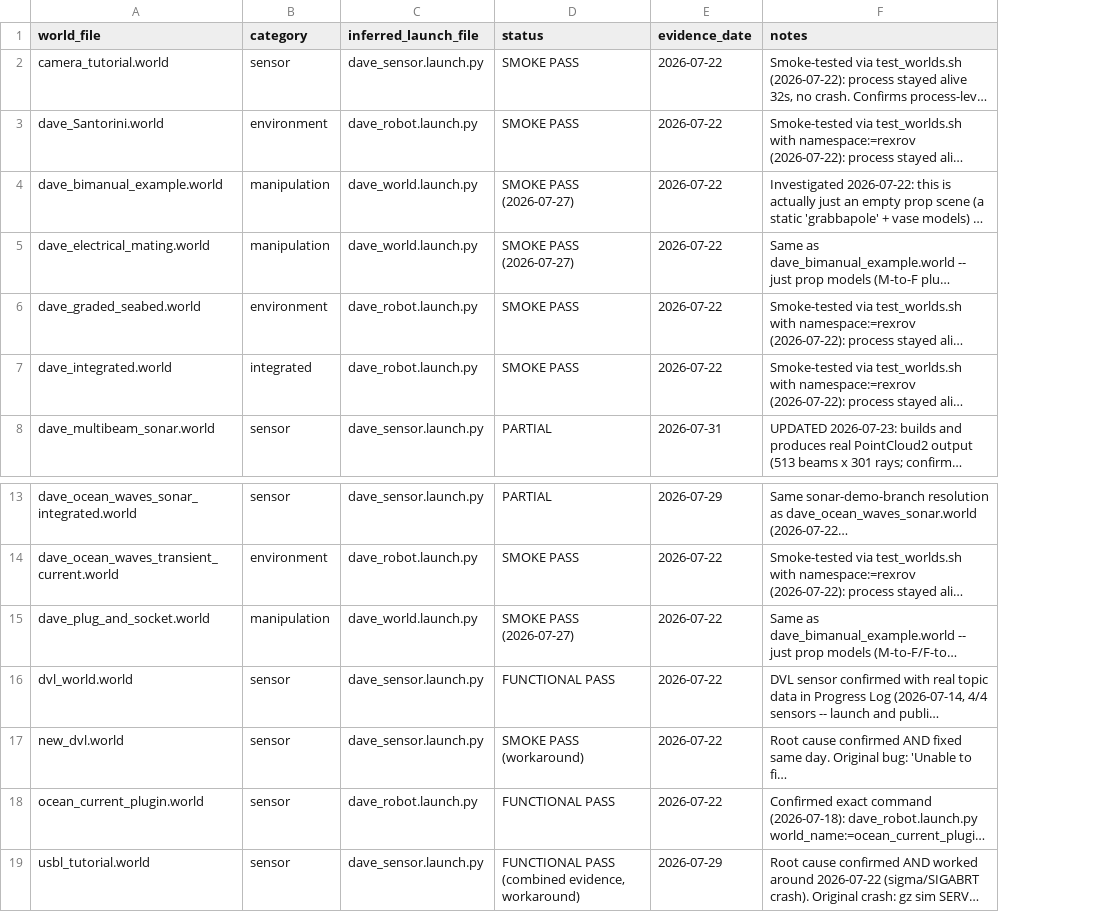
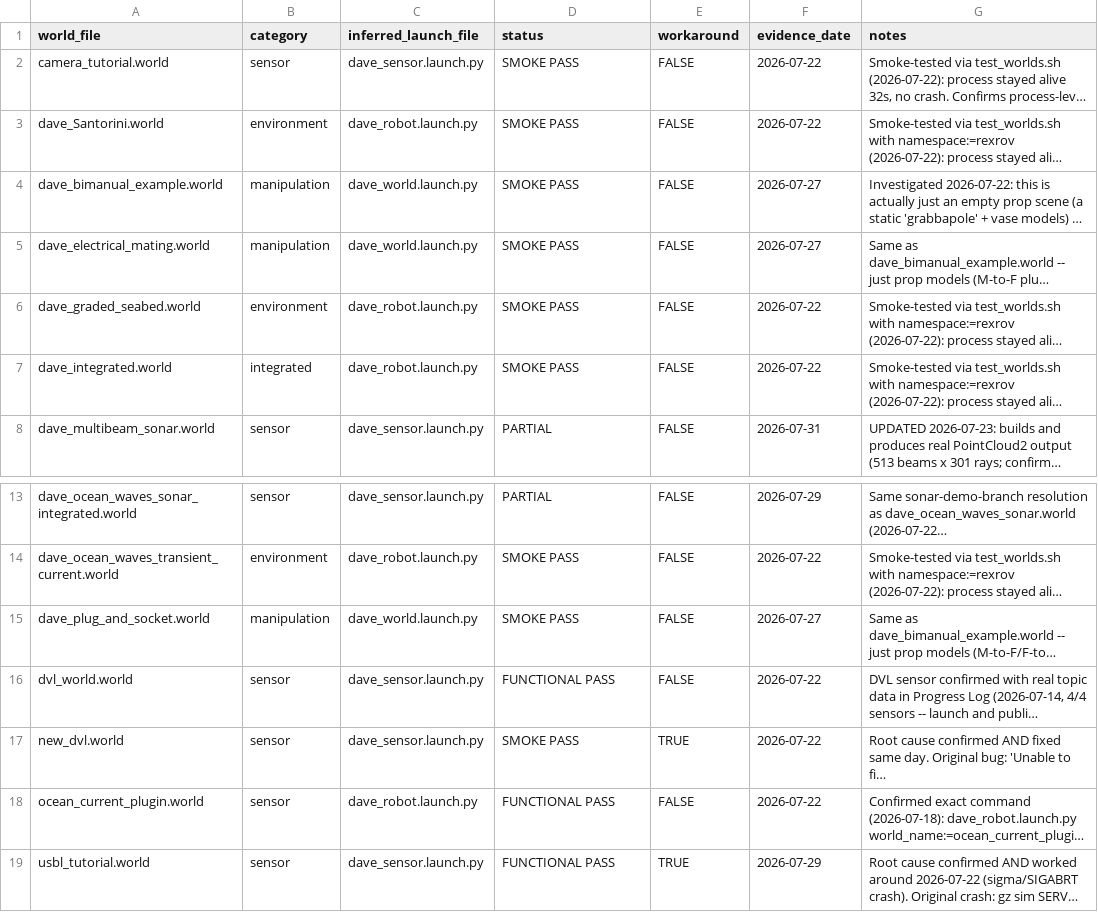
Before and after one commit to IOES-Lab/ROS2_Lyrical_MacOS_Native_AppleSilicon, a CSV file: notes/validation_matrix.csv, drawn as a sheet; only a part is shown, gaps mark what is left out; long unchanged cells end in …; addresses are those after the commit; the diff names each change by its address in the sheet, - before the commit and + after, or states it on an @@ line.

Commit message:
Normalise validation_matrix status vocabulary; split out workaround flag
status now carries exactly one of SMOKE PASS / FUNCTIONAL PASS / PARTIAL /
NOT AUTOMATED with no inline qualifiers, so the file can be counted without
string-matching. Previously 'SMOKE PASS', 'SMOKE PASS (2026-07-27)' and
'SMOKE PASS (workaround)' were three distinct values to any aggregator.

- workaround moved to its own TRUE/FALSE column (new_dvl, usbl_tutorial)
- dates that were embedded in status promoted to evidence_date: the three
  manipulation worlds were still dated 2026-07-22 while their status text
  said 2026-07-27
- README documents the vocabulary so it stays stable

Counts unchanged: 12 SMOKE PASS + 4 FUNCTIONAL PASS = 16/18 PASS-level, 2 PARTIAL.

```diff
--- a/notes/validation_matrix.csv
+++ b/notes/validation_matrix.csv
+column E (workaround), rows 2-8: all FALSE; rows 13-19: FALSE | FALSE | FALSE | FALSE | TRUE | FALSE | TRUE
-D4:D5 (status): SMOKE PASS (2026-07-27)
+D4:D5 (status): SMOKE PASS
-F4:F5 (evidence_date): 2026-07-22
+F4:F5 (evidence_date): 2026-07-27
-D15 (status): SMOKE PASS (2026-07-27)
+D15 (status): SMOKE PASS
-F15 (evidence_date): 2026-07-22
+F15 (evidence_date): 2026-07-27
-D17 (status): SMOKE PASS (workaround)
+D17 (status): SMOKE PASS
-D19 (status): FUNCTIONAL PASS (combined evidence, workaround)
+D19 (status): FUNCTIONAL PASS
```
Also changed, not shown: 1 other file.
